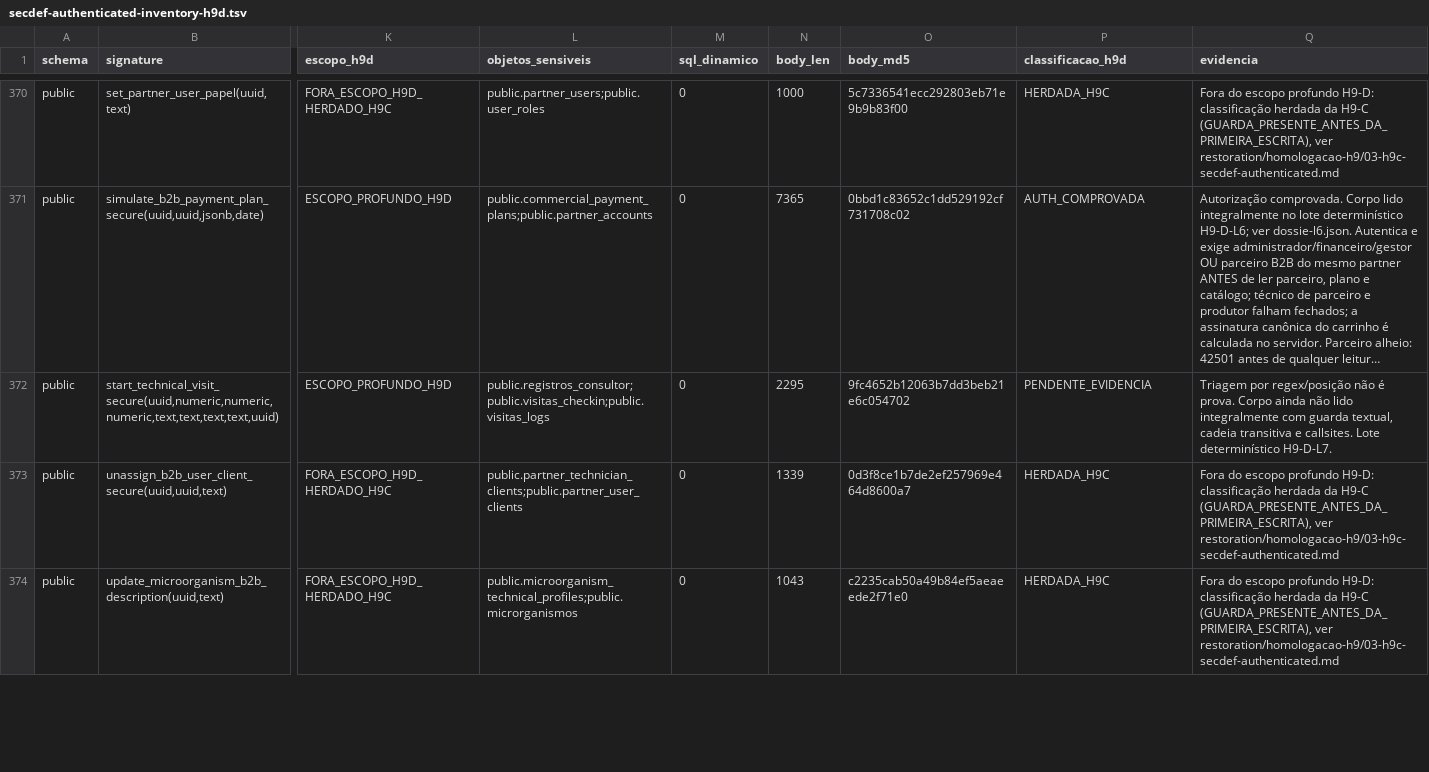
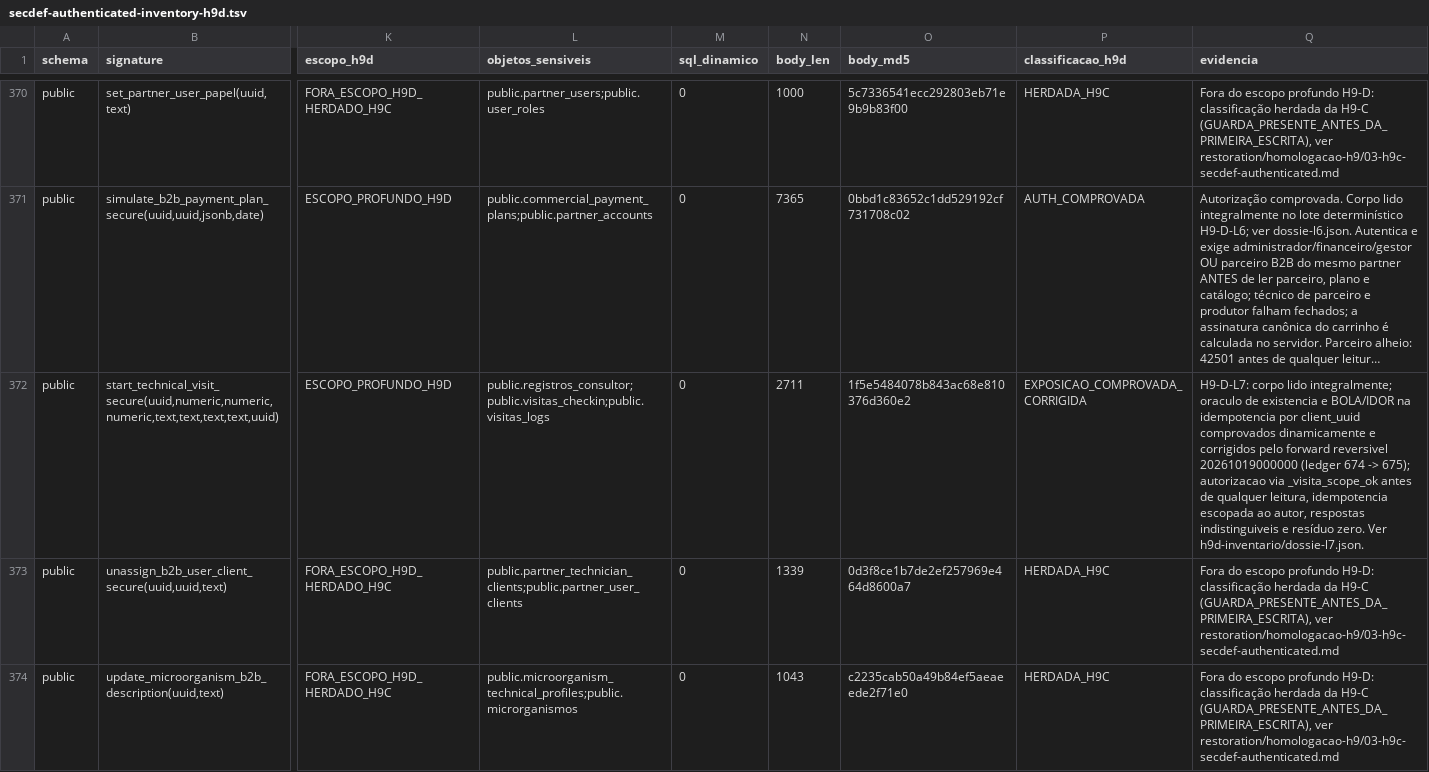
Before and after one commit to arbiotecnologia/cultivofarm, a TSV file: restoration/homologacao-h9/h9d-inventario/secdef-authenticated-inventory-h9d.tsv, drawn as a sheet; only a part is shown, gaps mark what is left out; long unchanged cells end in …; the diff names each change by its address in the sheet, - before the commit and + after, or states it on an @@ line.

```diff
--- a/restoration/homologacao-h9/h9d-inventario/secdef-authenticated-inventory-h9d.tsv
+++ b/restoration/homologacao-h9/h9d-inventario/secdef-authenticated-inventory-h9d.tsv
-N372 (body_len): 2295
+N372 (body_len): 2711
-O372 (body_md5): 9fc4652b12063b7dd3beb21e6c054702
+O372 (body_md5): 1f5e5484078b843ac68e810376d360e2
-P372 (classificacao_h9d): PENDENTE_EVIDENCIA
+P372 (classificacao_h9d): EXPOSICAO_COMPROVADA_CORRIGIDA
-Q372 (evidencia): Triagem por regex/posição não é prova. Corpo ainda não lido integralmente com guarda textual, cadeia transitiva e callsites. Lote determinístico H9-D-L7.
+Q372 (evidencia): H9-D-L7: corpo lido integralmente; oraculo de existencia e BOLA/IDOR na idempotencia por client_uuid comprovados dinamicamente e corrigidos pelo forward reversivel 20261019000000 (ledger 674 -> 675); autorizacao via _visita_scope_ok antes de qualquer leitura, idempotencia escopada ao autor, respostas indistinguiveis e resíduo zero. Ver h9d-inventario/dossie-l7.json.
```
Also changed, not shown: restoration/homologacao-h9/h9d-inventario/classificacao-h9d.tsv, 22 other files.
